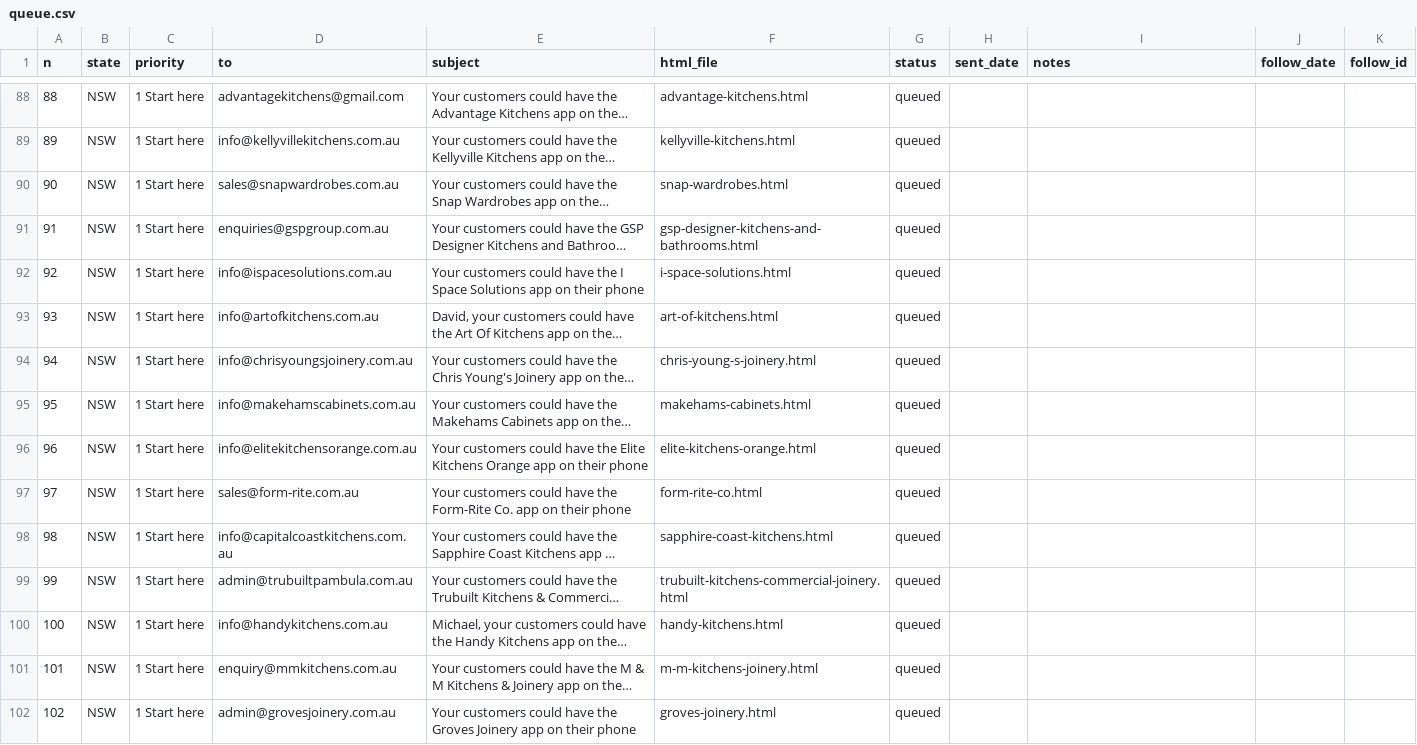
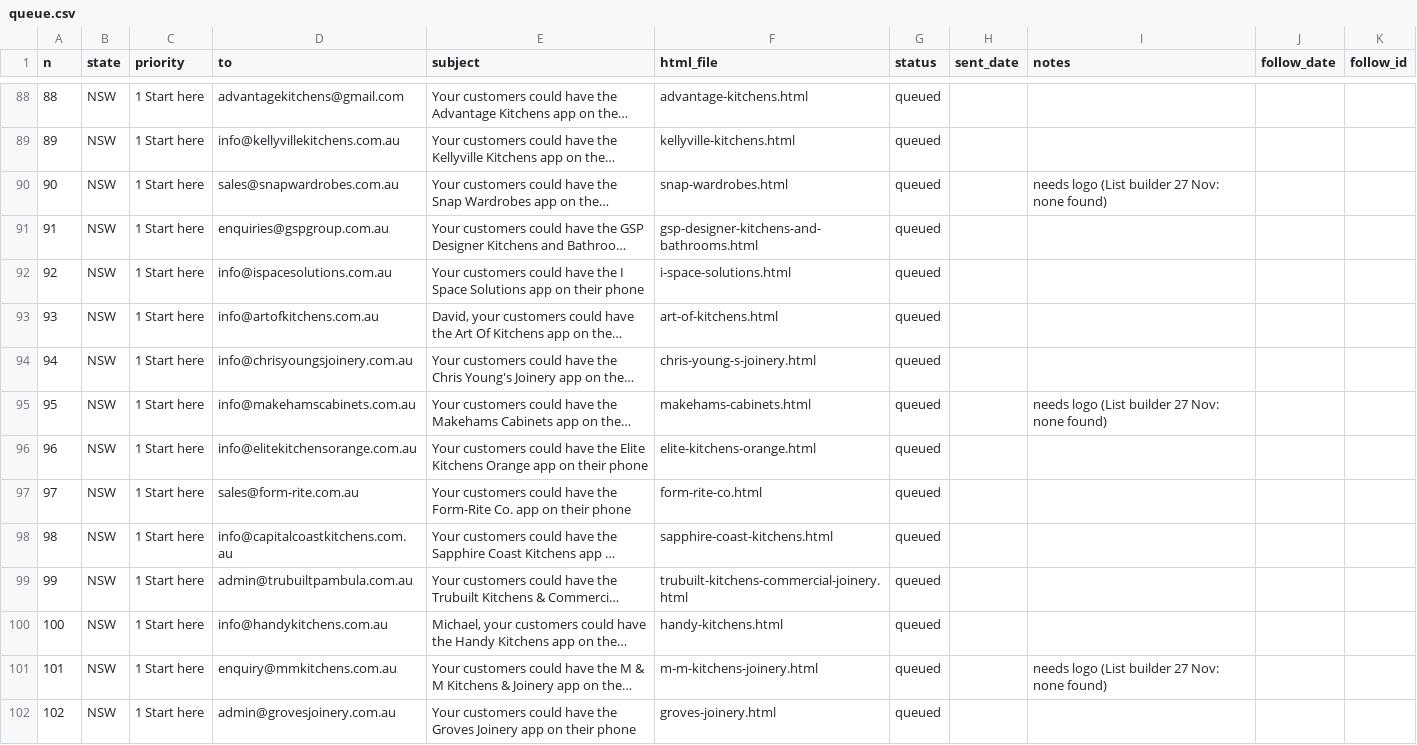
Before and after one commit to Polishedtrader/aof-marketing, a CSV file: campaign/queue.csv, drawn as a sheet; only a part is shown, gaps mark what is left out; long unchanged cells end in …; the diff names each change by its address in the sheet, - before the commit and + after, or states it on an @@ line.

```diff
--- a/campaign/queue.csv
+++ b/campaign/queue.csv
-I90 (notes): (empty)
+I90 (notes): needs logo (List builder 27 Nov: none found)
-I95 (notes): (empty)
+I95 (notes): needs logo (List builder 27 Nov: none found)
-I101 (notes): (empty)
+I101 (notes): needs logo (List builder 27 Nov: none found)
```
Also changed, not shown: campaign/contacts.csv, 4 other files.
